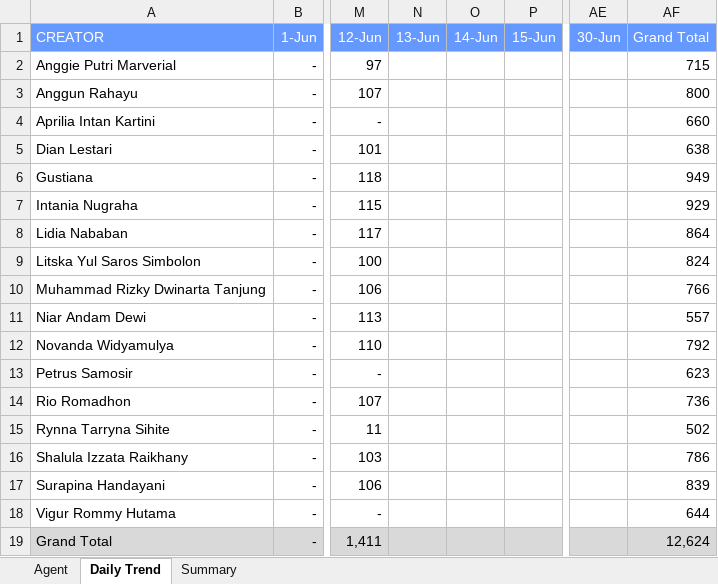
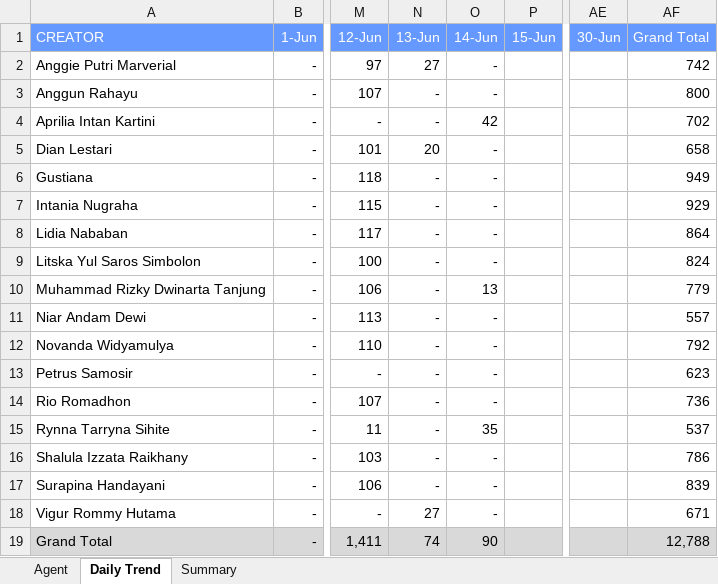
Before and after one commit to AlvyFahmy/Agent_Retention, an Excel workbook: Juni-2026.xlsx, sheet Daily Trend, drawn as a sheet; only a part is shown, gaps mark what is left out; values as stored, in another font and other column widths than the file's, no borders; conditional formats not drawn; the diff names each change by its address in the sheet, - before the commit and + after, or states it on an @@ line.

```diff
--- a/Juni-2026.xlsx (sheet Daily Trend)
+++ b/Juni-2026.xlsx (sheet Daily Trend)
-N2 (13-Jun): (empty)
+N2 (13-Jun): 27
-O2:O3 (14-Jun): (empty)
+O2:O3 (14-Jun): -
-AF2 (Grand Total): 715
+AF2 (Grand Total): 742
-N3:N4 (13-Jun): (empty)
+N3:N4 (13-Jun): -
-O4 (14-Jun): (empty)
+O4 (14-Jun): 42
-AF4 (Grand Total): 660
+AF4 (Grand Total): 702
-N5 (13-Jun): (empty)
+N5 (13-Jun): 20
-O5:O9 (14-Jun): (empty)
+O5:O9 (14-Jun): -
-AF5 (Grand Total): 638
+AF5 (Grand Total): 658
-N6:N17 (13-Jun): (empty)
+N6:N17 (13-Jun): -
-O10 (14-Jun): (empty)
+O10 (14-Jun): 13
-AF10 (Grand Total): 766
+AF10 (Grand Total): 779
-O11:O14 (14-Jun): (empty)
+O11:O14 (14-Jun): -
-O15 (14-Jun): (empty)
+O15 (14-Jun): 35
-AF15 (Grand Total): 502
+AF15 (Grand Total): 537
-O16:O18 (14-Jun): (empty)
+O16:O18 (14-Jun): -
-N18 (13-Jun): (empty)
+N18 (13-Jun): 27
-AF18 (Grand Total): 644
+AF18 (Grand Total): 671
-N19 (13-Jun): (empty)
+N19 (13-Jun): 74
-O19 (14-Jun): (empty)
+O19 (14-Jun): 90
-AF19 (Grand Total): 12,624
+AF19 (Grand Total): 12,788
```
Also changed, not shown: sheet Agent, sheet Summary.
